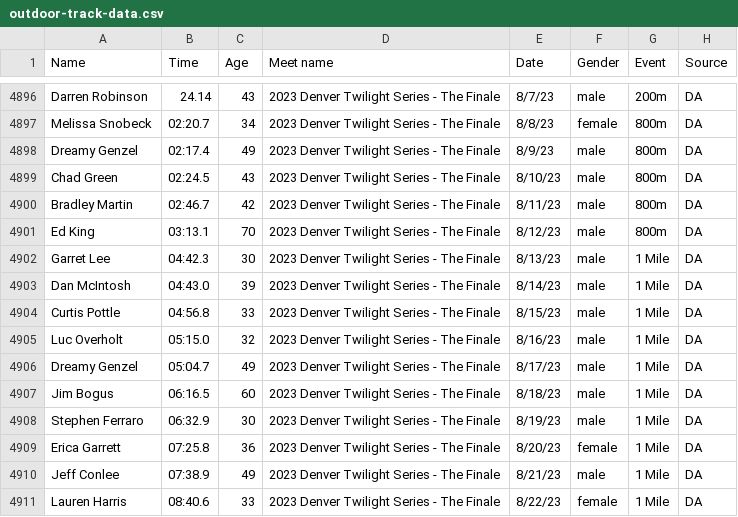
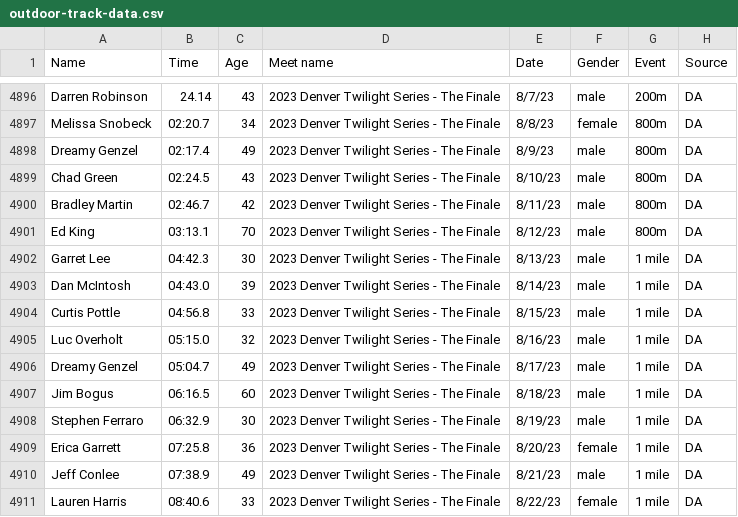
Before and after one commit to billpottle/colorado-masters-race-project, a CSV file: outdoor-track-data.csv, drawn as a sheet; only a part is shown, gaps mark what is left out.

Commit message:
fixing Mile vs mile issue

```diff
--- a/outdoor-track-data.csv
+++ b/outdoor-track-data.csv
@@ -4901,11 +4901,11 @@ Bradley Martin,02:46.7,42,2023 Denver Twilight Series - The Finale,8/11/23,male,
 Ed King,03:13.1,70,2023 Denver Twilight Series - The Finale,8/12/23,male,800m,DA
-Garret Lee,04:42.3,30,2023 Denver Twilight Series - The Finale,8/13/23,male,1 Mile,DA
-Dan McIntosh,04:43.0,39,2023 Denver Twilight Series - The Finale,8/14/23,male,1 Mile,DA
-Curtis Pottle,04:56.8,33,2023 Denver Twilight Series - The Finale,8/15/23,male,1 Mile,DA
-Luc Overholt,05:15.0,32,2023 Denver Twilight Series - The Finale,8/16/23,male,1 Mile,DA
-Dreamy Genzel,05:04.7,49,2023 Denver Twilight Series - The Finale,8/17/23,male,1 Mile,DA
-Jim Bogus,06:16.5,60,2023 Denver Twilight Series - The Finale,8/18/23,male,1 Mile,DA
-Stephen Ferraro,06:32.9,30,2023 Denver Twilight Series - The Finale,8/19/23,male,1 Mile,DA
-Erica Garrett,07:25.8,36,2023 Denver Twilight Series - The Finale,8/20/23,female,1 Mile,DA
-Jeff Conlee,07:38.9,49,2023 Denver Twilight Series - The Finale,8/21/23,male,1 Mile,DA
-Lauren Harris,08:40.6,33,2023 Denver Twilight Series - The Finale,8/22/23,female,1 Mile,DA
+Garret Lee,04:42.3,30,2023 Denver Twilight Series - The Finale,8/13/23,male,1 mile,DA
+Dan McIntosh,04:43.0,39,2023 Denver Twilight Series - The Finale,8/14/23,male,1 mile,DA
+Curtis Pottle,04:56.8,33,2023 Denver Twilight Series - The Finale,8/15/23,male,1 mile,DA
+Luc Overholt,05:15.0,32,2023 Denver Twilight Series - The Finale,8/16/23,male,1 mile,DA
+Dreamy Genzel,05:04.7,49,2023 Denver Twilight Series - The Finale,8/17/23,male,1 mile,DA
+Jim Bogus,06:16.5,60,2023 Denver Twilight Series - The Finale,8/18/23,male,1 mile,DA
+Stephen Ferraro,06:32.9,30,2023 Denver Twilight Series - The Finale,8/19/23,male,1 mile,DA
+Erica Garrett,07:25.8,36,2023 Denver Twilight Series - The Finale,8/20/23,female,1 mile,DA
+Jeff Conlee,07:38.9,49,2023 Denver Twilight Series - The Finale,8/21/23,male,1 mile,DA
+Lauren Harris,08:40.6,33,2023 Denver Twilight Series - The Finale,8/22/23,female,1 mile,DA
```
